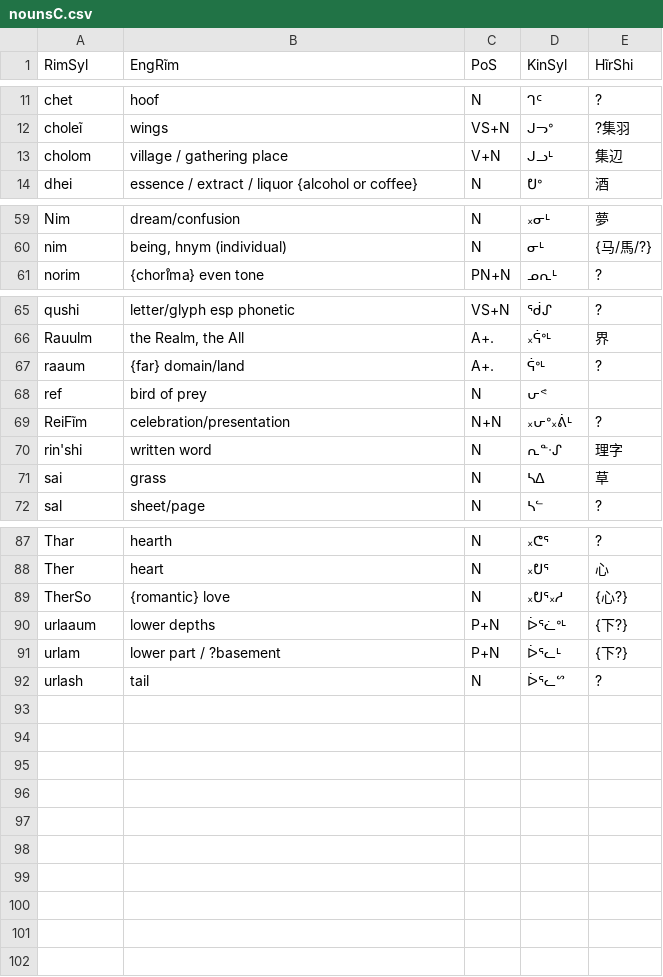
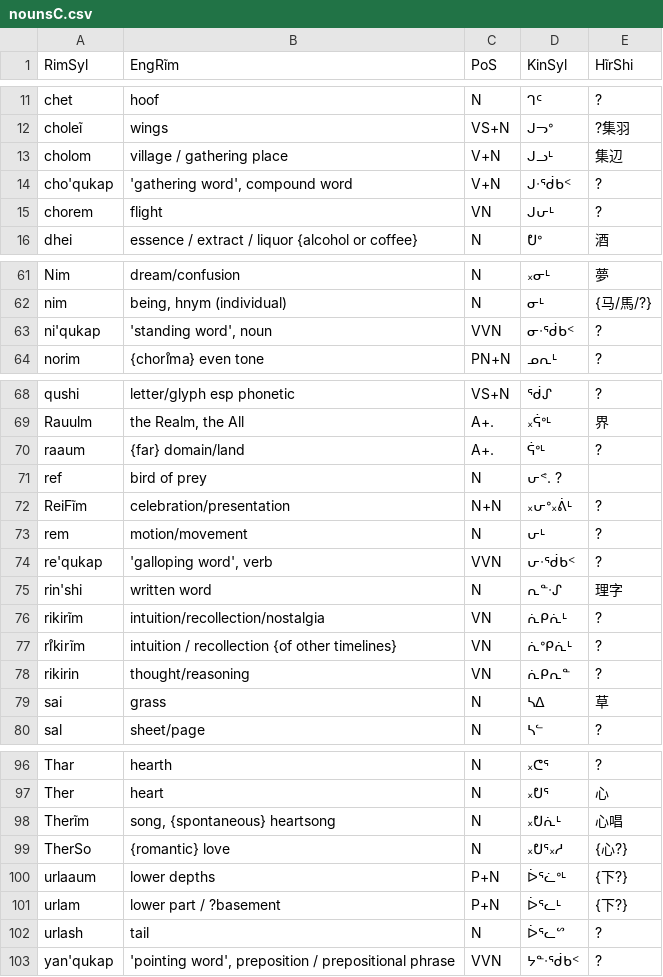
Before and after one commit to SFTwilight/quaehirrhrim, a CSV file: wordlists/nounsC.csv, drawn as a sheet; only a part is shown, gaps mark what is left out; the diff covers the shown part only.

Commit message:
+25w(400/360): catchup quota in wordlists/
Introduces a conflict for 'mi-' (do vs show) which indicates a
different etymology for LunMit than what I'd expected -- will be
reworked in subsequent commit.

```diff
--- a/wordlists/nounsC.csv
+++ b/wordlists/nounsC.csv
@@ -13,2 +13,4 @@ choleĩ, wings, VS+N, ᒍᓓᐤ, ?集羽
 cholom, village / gathering place, V+N, ᒍᓗᒻ, 集辺
+cho'qukap, "'gathering word', compound word", V+N, ᒍᐧᖂᑲᑉ, ?
+chorem, flight, VN, ᒍᕂᒻ, ?
 dhei, "essence / extract / liquor {alcohol or coffee}", N, ᕞᐤ, 酒
@@ -60,2 +62,3 @@ Nim, dream/confusion, N, ᙮ᓂᒻ, 夢
 nim, "being, hnym (individual)", N, ᓂᒻ, {马/馬/?}
+ni'qukap, "'standing word', noun", VVN, ᓂᐧᖂᑲᑉ, ?
 norim, "{chorı̊ma} even tone", PN+N, ᓄᕆᒻ, ?
@@ -67,5 +70,10 @@ Rauulm, "the Realm, the All", A+., ᙮ᕌᐤᒻ, 界
 raaum, {far} domain/land, A+., ᕌᐤᒻ, ?
-ref, bird of prey, N, ᕂᕝ
+ref, bird of prey, N, ᕂᕝ. ?
 ReiFĩm, celebration/presentation, N+N, ᙮ᕂᐤ᙮ᕖᒻ, ?
+rem, motion/movement, N, ᕂᒻ, ?
+re'qukap, "'galloping word', verb", VVN, ᕂᐧᖂᑲᑉ, ?
 rin'shi, written word, N, ᕆᓐᐧᔑ, 理字
+rikirĩm, intuition/recollection/nostalgia, VN, ᕇᑭᕇᒻ, ?
+rı̊kirĩm, "intuition / recollection {of other timelines}", VN, ᕇᐤᑭᕇᒻ, ?
+rikirin, thought/reasoning, VN, ᕇᑭᕆᓐ, ?
 sai, grass, N, ᓴᐃ, 草
@@ -88,2 +97,3 @@ Thar, "hearth", N, ᙮ᕦᕐ, ?
 Ther, "heart", N, ᙮ᕞᕐ, 心
+Therĩm, "song, {spontaneous} heartsong", N, ᙮ᕞᕇᒻ, 心唱
 TherSo, "{romantic} love", N, ᙮ᕞᕐ᙮ᓱ, {心?}
@@ -92 +102,2 @@ urlam, "lower part / ?basement", P+N, ᐆᕐᓚᒻ, {下?}
 urlash, tail, N, ᐆᕐᓚᔥ, ?
+yan'qukap, "'pointing word', preposition / prepositional phrase", VVN, ᔭᓐᐧᖂᑲᑉ, ?
```
Also changed, not shown: 1 added row elsewhere in this file, wordlists/compoundsC.csv, wordlists/verbsA.csv, 2 other files.
